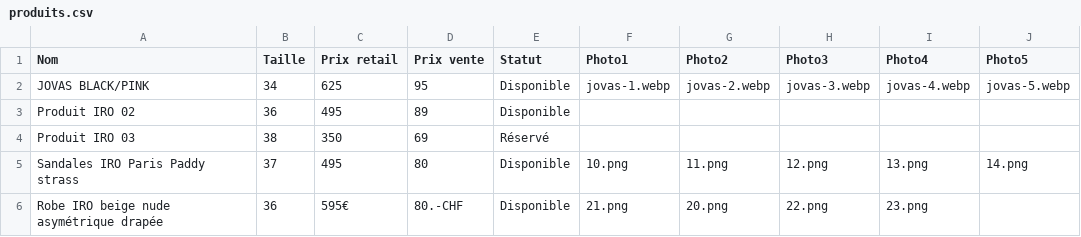
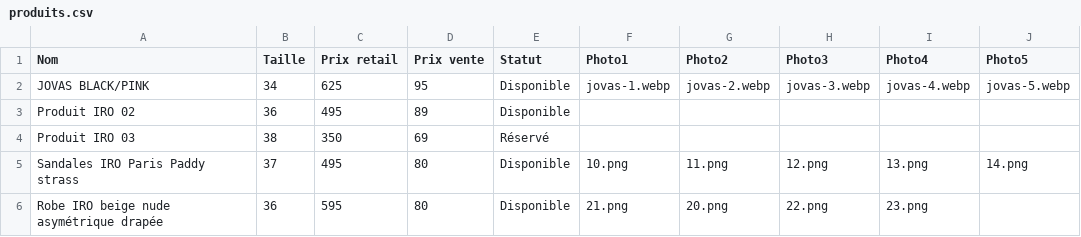
Before and after one commit to spaps74/catalogue-iro, a CSV file: produits.csv, drawn as a sheet.

Commit message:
Update produits.csv

```diff
--- a/produits.csv
+++ b/produits.csv
@@ -5,2 +5,2 @@ Produit IRO 03;38;350;69;Réservé;;;;;
 Sandales IRO Paris Paddy strass;37;495;80;Disponible;10.png;11.png;12.png;13.png;14.png
-Robe IRO beige nude asymétrique drapée;36;595€;80.-CHF;Disponible;21.png;20.png;22.png;23.png;;
+Robe IRO beige nude asymétrique drapée;36;595;80;Disponible;21.png;20.png;22.png;23.png;
```
